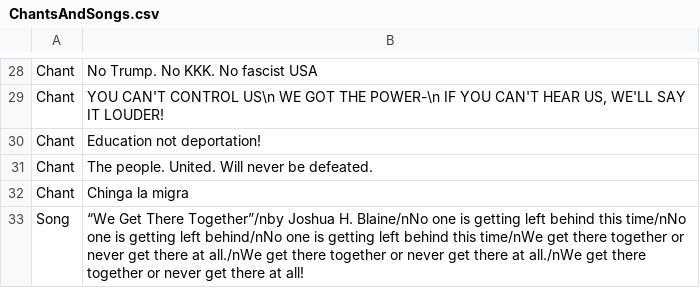
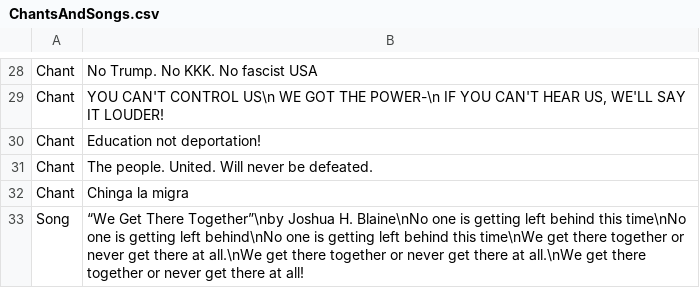
Before and after one commit to Munsky/NoKingsAAUP, a CSV file: bingoData/ChantsAndSongs.csv, drawn as a sheet; only a part is shown, gaps mark what is left out.

Commit message:
Update ChantsAndSongs.csv

```diff
--- a/bingoData/ChantsAndSongs.csv
+++ b/bingoData/ChantsAndSongs.csv
@@ -32,2 +32,2 @@ Chant,The people. United. Will never be defeated.
 Chant,Chinga la migra
-Song,“We Get There Together”/nby Joshua H. Blaine/nNo one is getting left behind this time/nNo one is getting left behind/nNo one is getting left behind this time/nWe get there together or never get there at all./nWe get there together or never get there at all./nWe get there together or never get there at all!
+Song,“We Get There Together”\nby Joshua H. Blaine\nNo one is getting left behind this time\nNo one is getting left behind\nNo one is getting left behind this time\nWe get there together or never get there at all.\nWe get there together or never get there at all.\nWe get there together or never get there at all!
```
